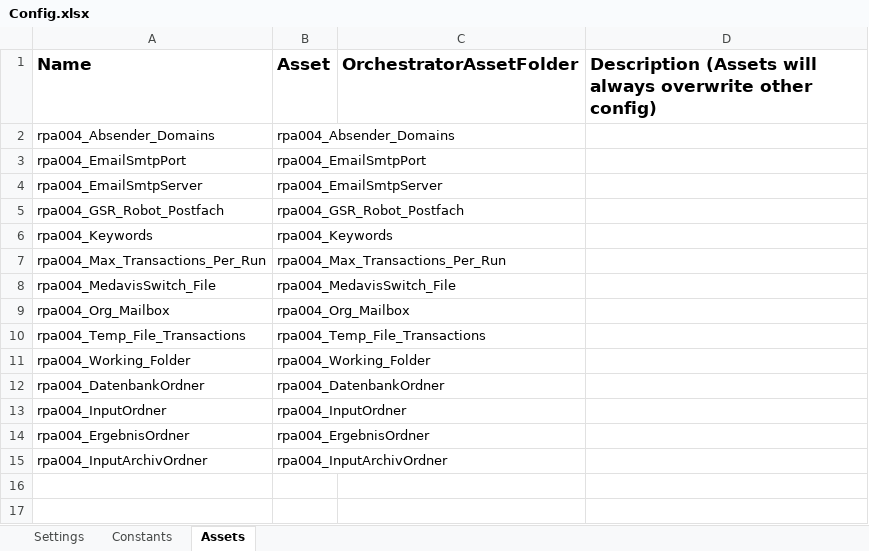
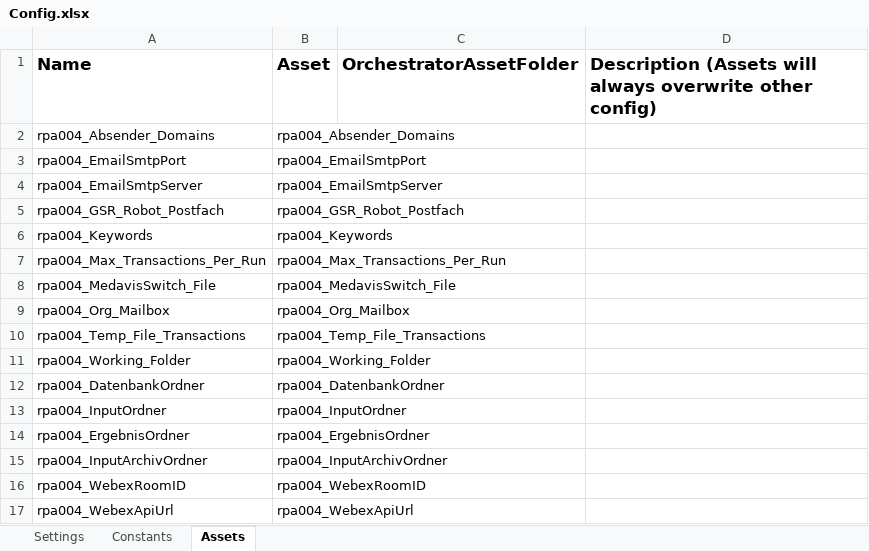
Before and after one commit to it-at-m/uipath-rpa_med, an Excel workbook: Medavis_Dispatcher_Lunatec/Data/Config.xlsx, sheet Assets, drawn as a sheet; values as stored, in another font and other column widths than the file's, no borders; the diff names each change by its address in the sheet, - before the commit and + after, or states it on an @@ line.

Commit message:
Dispatcher: Test Push

```diff
--- a/Medavis_Dispatcher_Lunatec/Data/Config.xlsx (sheet Assets)
+++ b/Medavis_Dispatcher_Lunatec/Data/Config.xlsx (sheet Assets)
+row 16: rpa004_WebexRoomID | rpa004_WebexRoomID
+row 17: rpa004_WebexApiUrl | rpa004_WebexApiUrl
```
Also changed, not shown: 5 other files.
